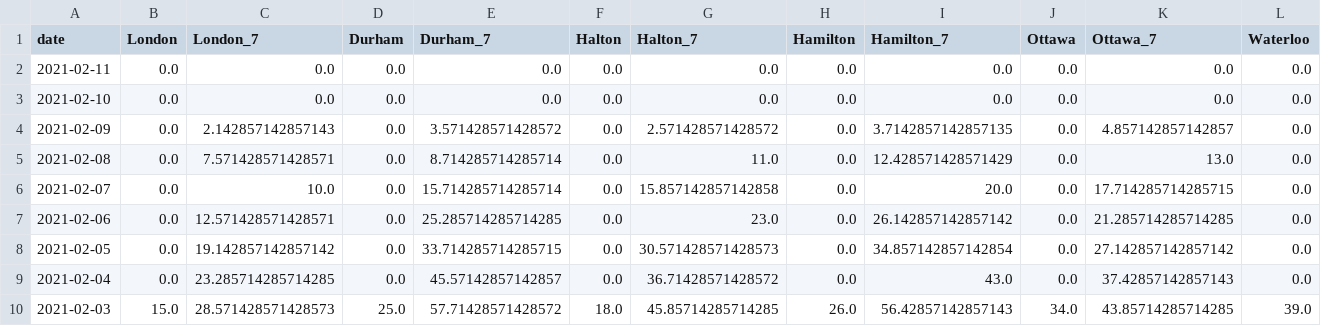
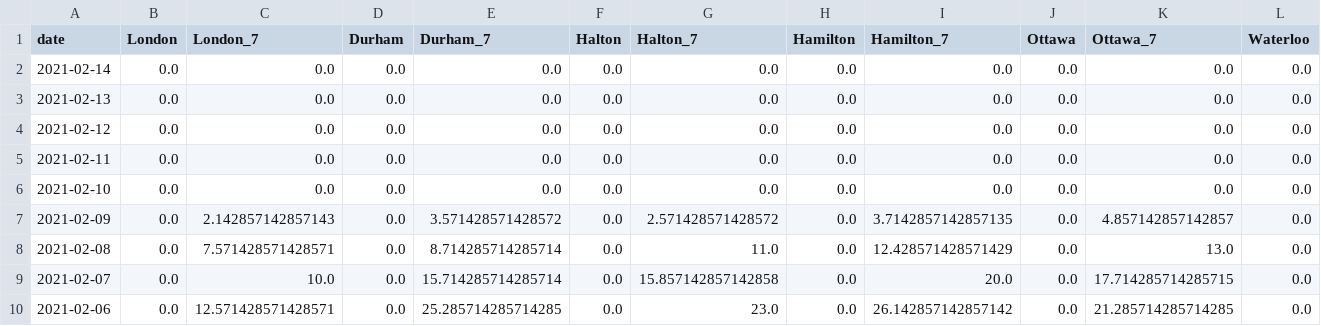
Before and after one commit to martin-allen/covid, a CSV file: data/output/ontario_new.csv, drawn as a sheet; only a part is shown; the shorter side is filled out with more unchanged rows; rows hold the shown columns only; the diff names each change by its address in the sheet, - before the commit and + after, or states it on an @@ line.

Commit message:
Data update

```diff
--- a/data/output/ontario_new.csv
+++ b/data/output/ontario_new.csv
+row 2: 2021-02-14 | 0.0 | 0.0 | 0.0 | 0.0 | 0.0 | 0.0 | 0.0 | 0.0 | 0.0 | 0.0 | 0.0
+row 3: 2021-02-13 | 0.0 | 0.0 | 0.0 | 0.0 | 0.0 | 0.0 | 0.0 | 0.0 | 0.0 | 0.0 | 0.0
+row 4: 2021-02-12 | 0.0 | 0.0 | 0.0 | 0.0 | 0.0 | 0.0 | 0.0 | 0.0 | 0.0 | 0.0 | 0.0
```
Also changed, not shown: data/output/ml_general.csv, data/output/ontario_change.csv, 6 other files.
